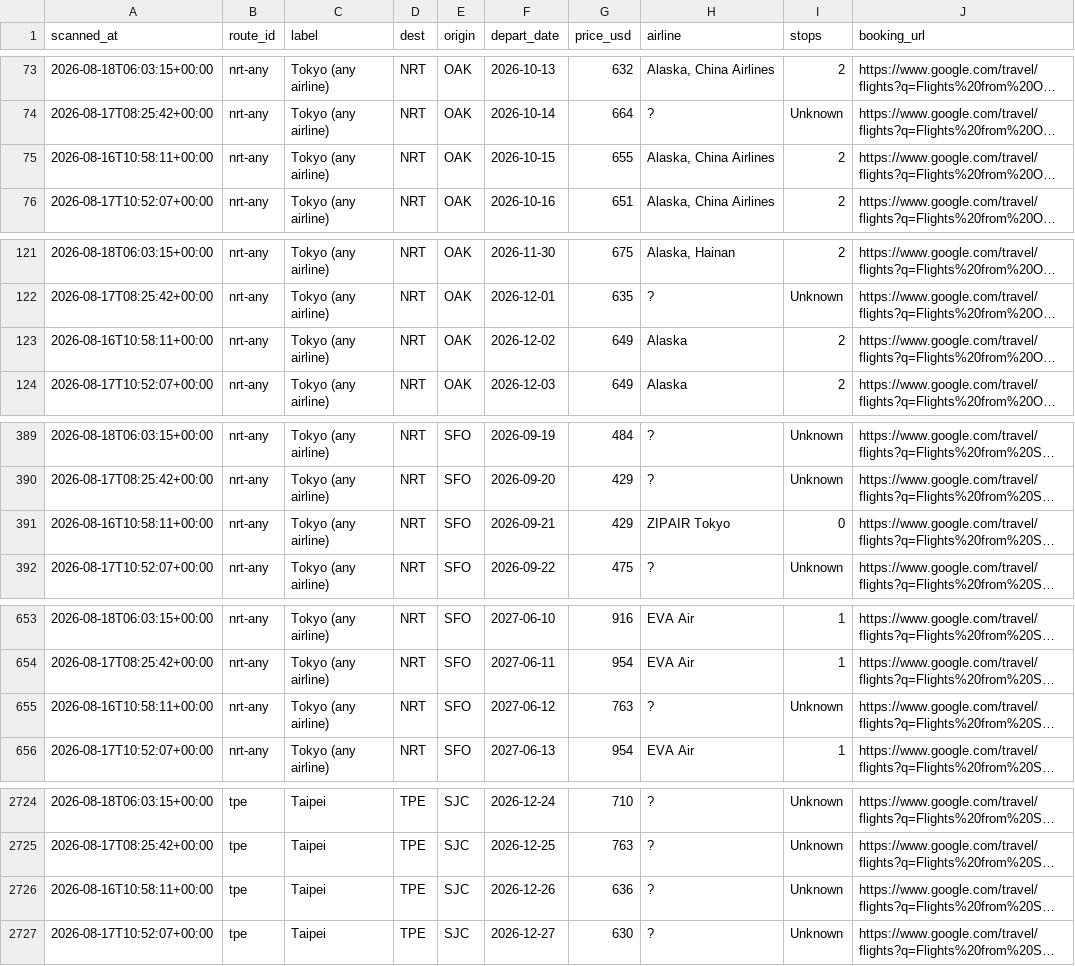
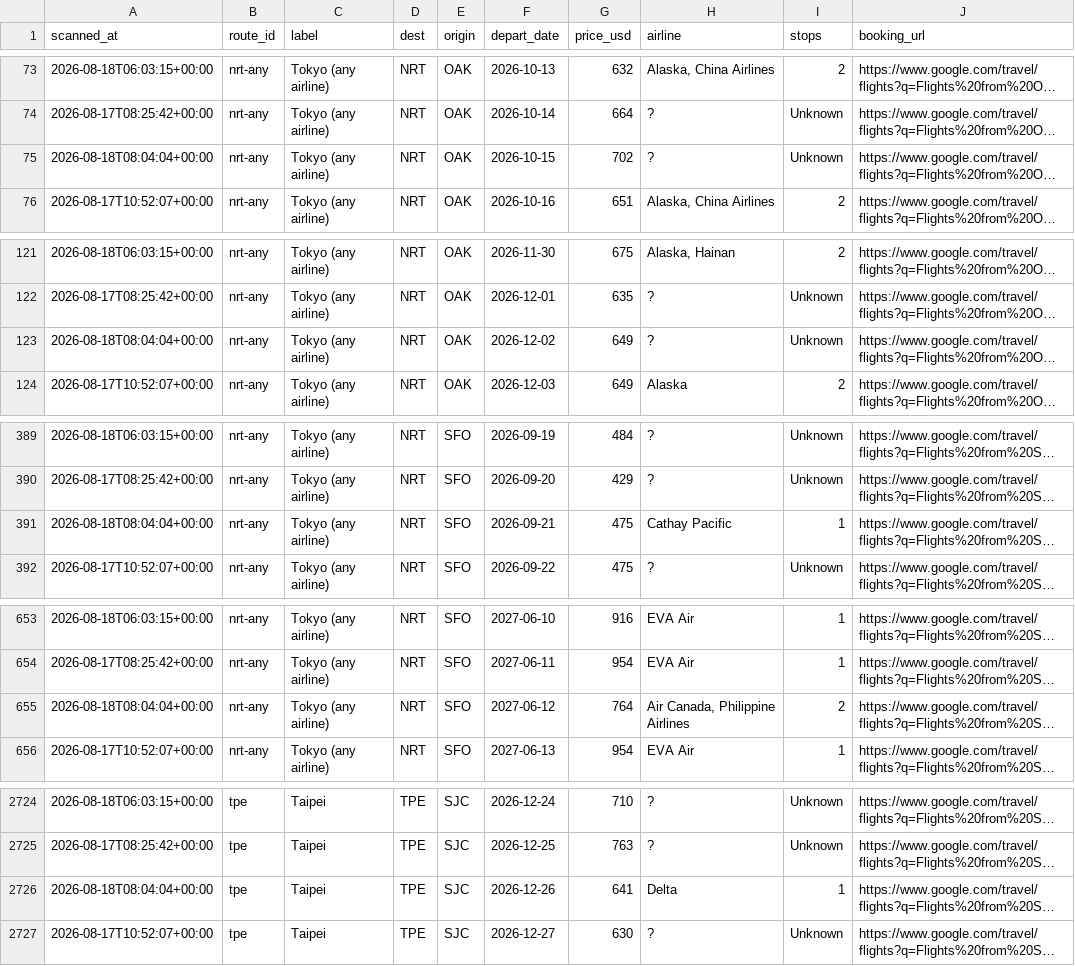
Before and after one commit to vanqd3216-dev/fare-tracker, a CSV file: calendar_latest.csv, drawn as a sheet; only a part is shown, gaps mark what is left out; long unchanged cells end in …; the diff covers the shown part only; the diff names each change by its address in the sheet, - before the commit and + after, or states it on an @@ line.

```diff
--- a/calendar_latest.csv
+++ b/calendar_latest.csv
-A75 (scanned_at): 2026-08-16T10:58:11+00:00
+A75 (scanned_at): 2026-08-18T08:04:04+00:00
-G75 (price_usd): 655
+G75 (price_usd): 702
-H75 (airline): Alaska, China Airlines
+H75 (airline): ?
-I75 (stops): 2
+I75 (stops): Unknown
-A123 (scanned_at): 2026-08-16T10:58:11+00:00
+A123 (scanned_at): 2026-08-18T08:04:04+00:00
-H123 (airline): Alaska
+H123 (airline): ?
-I123 (stops): 2
+I123 (stops): Unknown
-A391 (scanned_at): 2026-08-16T10:58:11+00:00
+A391 (scanned_at): 2026-08-18T08:04:04+00:00
-G391 (price_usd): 429
+G391 (price_usd): 475
-H391 (airline): ZIPAIR Tokyo
+H391 (airline): Cathay Pacific
-I391 (stops): 0
+I391 (stops): 1
-A655 (scanned_at): 2026-08-16T10:58:11+00:00
+A655 (scanned_at): 2026-08-18T08:04:04+00:00
-G655 (price_usd): 763
+G655 (price_usd): 764
-H655 (airline): ?
+H655 (airline): Air Canada, Philippine Airlines
-I655 (stops): Unknown
+I655 (stops): 2
-A2726 (scanned_at): 2026-08-16T10:58:11+00:00
+A2726 (scanned_at): 2026-08-18T08:04:04+00:00
-G2726 (price_usd): 636
+G2726 (price_usd): 641
-H2726 (airline): ?
+H2726 (airline): Delta
-I2726 (stops): Unknown
+I2726 (stops): 1
```
Also changed, not shown: 166 edited cells elsewhere in this file.
